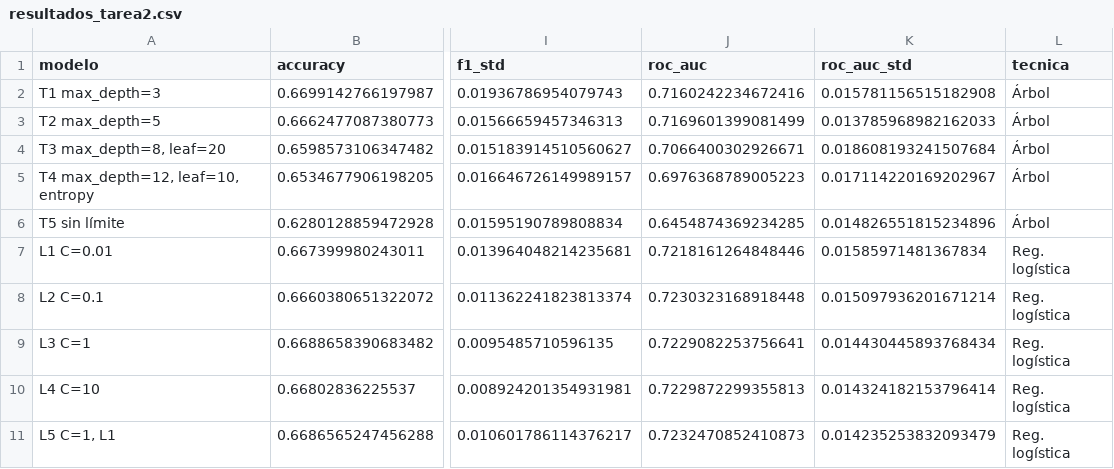
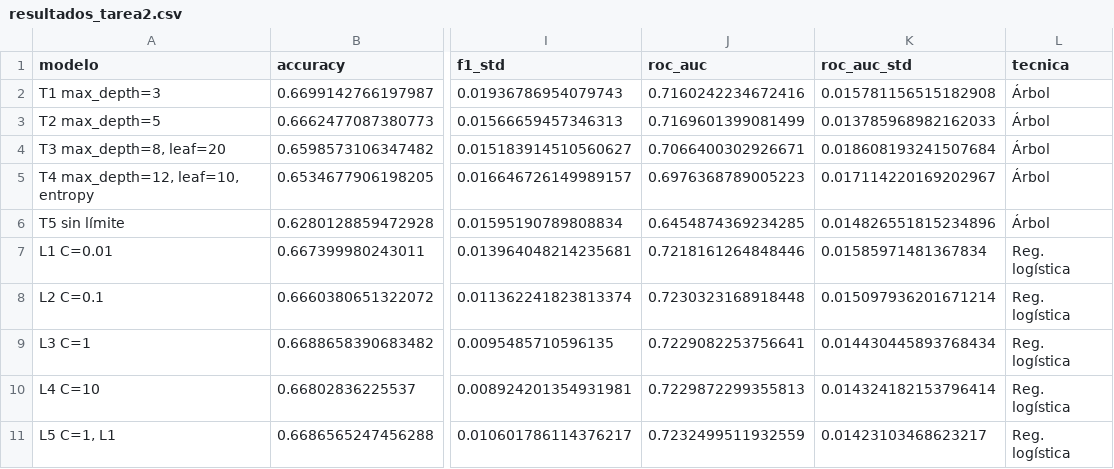
Before and after one commit to Delfina-Flaherty/TPMineria, a CSV file: resultados/resultados_tarea2.csv, drawn as a sheet; only a part is shown, gaps mark what is left out; the diff names each change by its address in the sheet, - before the commit and + after, or states it on an @@ line.

```diff
--- a/resultados/resultados_tarea2.csv
+++ b/resultados/resultados_tarea2.csv
-J11 (roc_auc): 0.7232470852410873
+J11 (roc_auc): 0.7232499511932559
-K11 (roc_auc_std): 0.014235253832093479
+K11 (roc_auc_std): 0.01423103468623217
```
Also changed, not shown: resultados/promedios_tarea2.csv, 1 other file.
